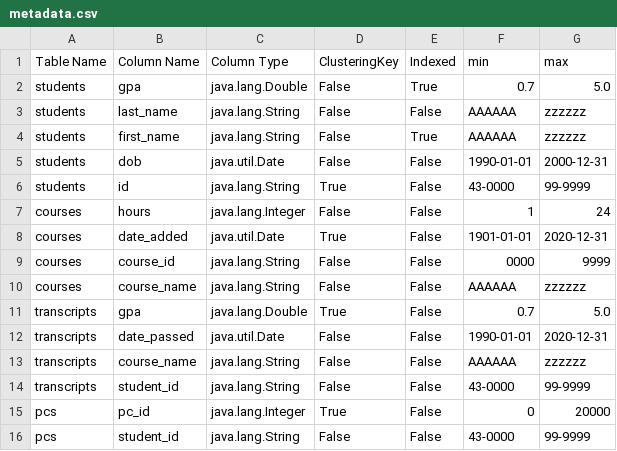
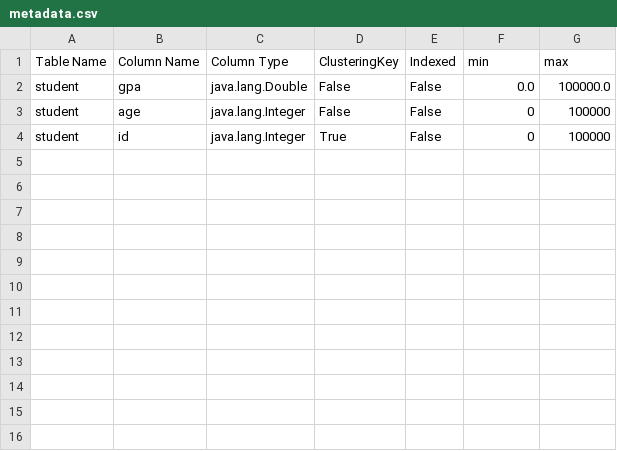
Before and after one commit to MohamedShetewi/Mini-DataBase-Engine, a CSV file: target/classes/metadata.csv, drawn as a sheet.

```diff
--- a/target/classes/metadata.csv
+++ b/target/classes/metadata.csv
@@ -1,16 +1,4 @@
 Table Name,Column Name,Column Type,ClusteringKey,Indexed,min,max
-students,gpa,java.lang.Double,False,True,0.7,5.0
-students,last_name,java.lang.String,False,False,AAAAAA,zzzzzz
-students,first_name,java.lang.String,False,True,AAAAAA,zzzzzz
-students,dob,java.util.Date,False,False,1990-01-01,2000-12-31
-students,id,java.lang.String,True,False,43-0000,99-9999
-courses,hours,java.lang.Integer,False,False,1,24
-courses,date_added,java.util.Date,True,False,1901-01-01,2020-12-31
-courses,course_id,java.lang.String,False,False,0000,9999
-courses,course_name,java.lang.String,False,False,AAAAAA,zzzzzz
-transcripts,gpa,java.lang.Double,True,False,0.7,5.0
-transcripts,date_passed,java.util.Date,False,False,1990-01-01,2020-12-31
-transcripts,course_name,java.lang.String,False,False,AAAAAA,zzzzzz
-transcripts,student_id,java.lang.String,False,False,43-0000,99-9999
-pcs,pc_id,java.lang.Integer,True,False,0,20000
-pcs,student_id,java.lang.String,False,False,43-0000,99-9999
+student,gpa,java.lang.Double,False,False,0.0,100000.0
+student,age,java.lang.Integer,False,False,0,100000
+student,id,java.lang.Integer,True,False,0,100000
```
Also changed, not shown: 18 other files.
